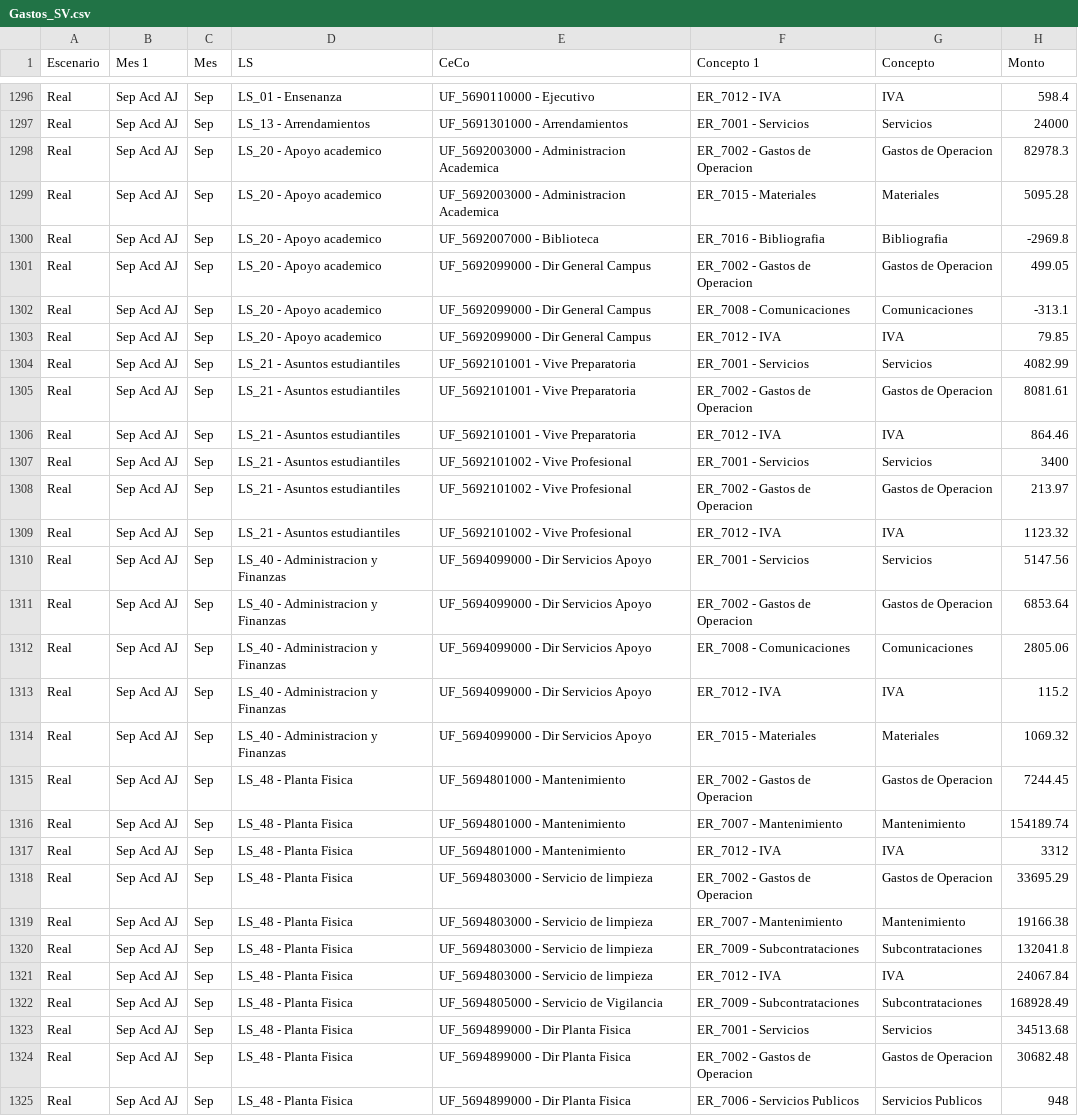
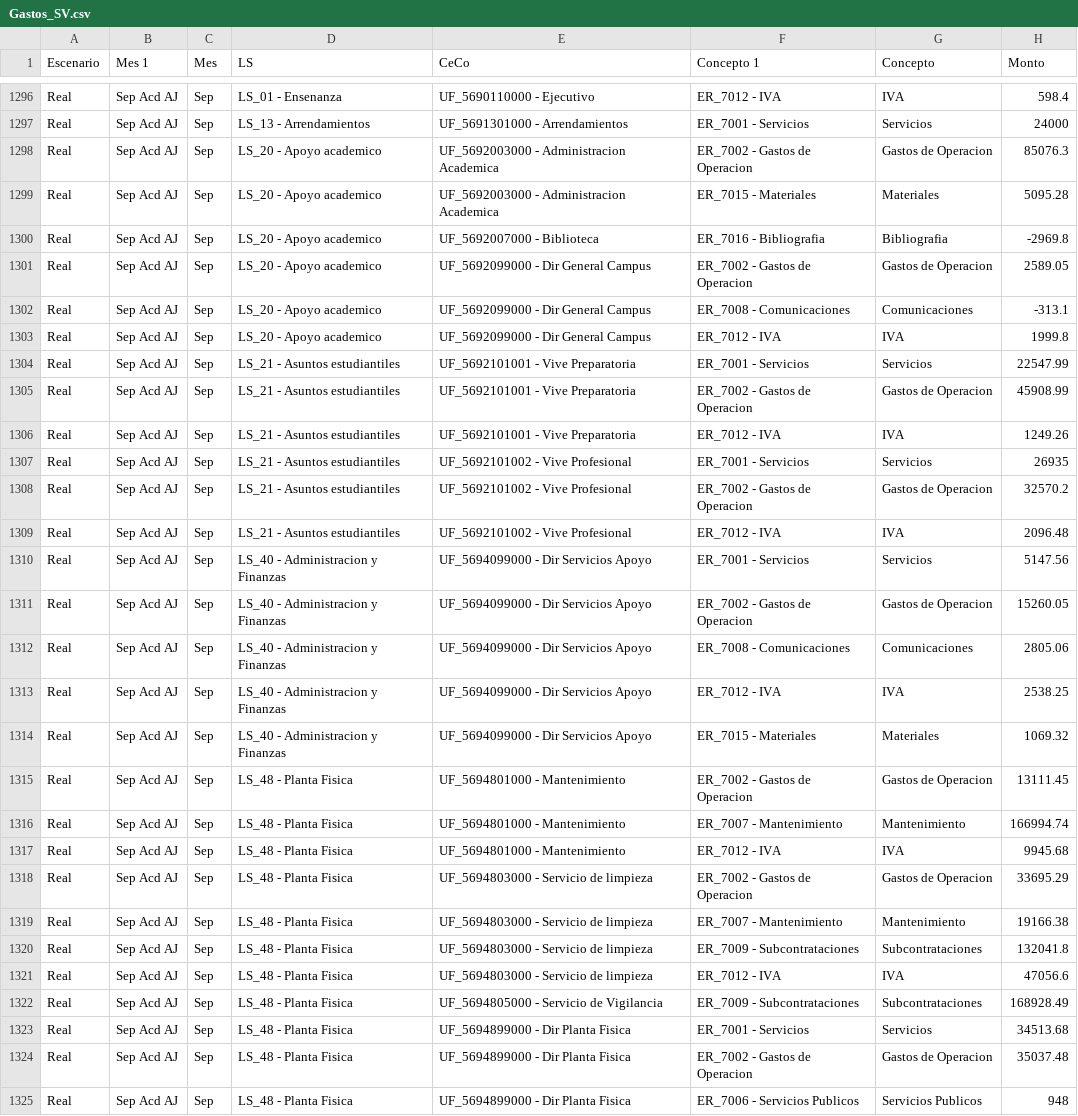
Before and after one commit to thorfd/DSA, a CSV file: Gastos/Gastos_SV.csv, drawn as a sheet; only a part is shown, gaps mark what is left out; the diff covers the shown part only.

Commit message:
Actualizado 28 sep

```diff
--- a/Gastos/Gastos_SV.csv
+++ b/Gastos/Gastos_SV.csv
@@ -1297,22 +1297,22 @@ Real,Sep Acd AJ,Sep,LS_01 - Ensenanza,UF_5690110000 - Ejecutivo,ER_7012 - IVA,IV
 Real,Sep Acd AJ,Sep,LS_13 - Arrendamientos,UF_5691301000 - Arrendamientos,ER_7001 - Servicios,Servicios,24000
-Real,Sep Acd AJ,Sep,LS_20 - Apoyo academico,UF_5692003000 - Administracion Academica,ER_7002 - Gastos de Operacion,Gastos de Operacion,82978.3
+Real,Sep Acd AJ,Sep,LS_20 - Apoyo academico,UF_5692003000 - Administracion Academica,ER_7002 - Gastos de Operacion,Gastos de Operacion,85076.3
 Real,Sep Acd AJ,Sep,LS_20 - Apoyo academico,UF_5692003000 - Administracion Academica,ER_7015 - Materiales,Materiales,5095.28
 Real,Sep Acd AJ,Sep,LS_20 - Apoyo academico,UF_5692007000 - Biblioteca,ER_7016 - Bibliografia,Bibliografia,-2969.8
-Real,Sep Acd AJ,Sep,LS_20 - Apoyo academico,UF_5692099000 - Dir General Campus,ER_7002 - Gastos de Operacion,Gastos de Operacion,499.05
+Real,Sep Acd AJ,Sep,LS_20 - Apoyo academico,UF_5692099000 - Dir General Campus,ER_7002 - Gastos de Operacion,Gastos de Operacion,2589.05
 Real,Sep Acd AJ,Sep,LS_20 - Apoyo academico,UF_5692099000 - Dir General Campus,ER_7008 - Comunicaciones,Comunicaciones,-313.1
-Real,Sep Acd AJ,Sep,LS_20 - Apoyo academico,UF_5692099000 - Dir General Campus,ER_7012 - IVA,IVA,79.85
-Real,Sep Acd AJ,Sep,LS_21 - Asuntos estudiantiles,UF_5692101001 - Vive Preparatoria,ER_7001 - Servicios,Servicios,4082.99
-Real,Sep Acd AJ,Sep,LS_21 - Asuntos estudiantiles,UF_5692101001 - Vive Preparatoria,ER_7002 - Gastos de Operacion,Gastos de Operacion,8081.61
-Real,Sep Acd AJ,Sep,LS_21 - Asuntos estudiantiles,UF_5692101001 - Vive Preparatoria,ER_7012 - IVA,IVA,864.46
-Real,Sep Acd AJ,Sep,LS_21 - Asuntos estudiantiles,UF_5692101002 - Vive Profesional,ER_7001 - Servicios,Servicios,3400
-Real,Sep Acd AJ,Sep,LS_21 - Asuntos estudiantiles,UF_5692101002 - Vive Profesional,ER_7002 - Gastos de Operacion,Gastos de Operacion,213.97
-Real,Sep Acd AJ,Sep,LS_21 - Asuntos estudiantiles,UF_5692101002 - Vive Profesional,ER_7012 - IVA,IVA,1123.32
+Real,Sep Acd AJ,Sep,LS_20 - Apoyo academico,UF_5692099000 - Dir General Campus,ER_7012 - IVA,IVA,1999.8
+Real,Sep Acd AJ,Sep,LS_21 - Asuntos estudiantiles,UF_5692101001 - Vive Preparatoria,ER_7001 - Servicios,Servicios,22547.99
+Real,Sep Acd AJ,Sep,LS_21 - Asuntos estudiantiles,UF_5692101001 - Vive Preparatoria,ER_7002 - Gastos de Operacion,Gastos de Operacion,45908.99
+Real,Sep Acd AJ,Sep,LS_21 - Asuntos estudiantiles,UF_5692101001 - Vive Preparatoria,ER_7012 - IVA,IVA,1249.26
+Real,Sep Acd AJ,Sep,LS_21 - Asuntos estudiantiles,UF_5692101002 - Vive Profesional,ER_7001 - Servicios,Servicios,26935
+Real,Sep Acd AJ,Sep,LS_21 - Asuntos estudiantiles,UF_5692101002 - Vive Profesional,ER_7002 - Gastos de Operacion,Gastos de Operacion,32570.2
+Real,Sep Acd AJ,Sep,LS_21 - Asuntos estudiantiles,UF_5692101002 - Vive Profesional,ER_7012 - IVA,IVA,2096.48
 Real,Sep Acd AJ,Sep,LS_40 - Administracion y Finanzas,UF_5694099000 - Dir Servicios Apoyo,ER_7001 - Servicios,Servicios,5147.56
-Real,Sep Acd AJ,Sep,LS_40 - Administracion y Finanzas,UF_5694099000 - Dir Servicios Apoyo,ER_7002 - Gastos de Operacion,Gastos de Operacion,6853.64
+Real,Sep Acd AJ,Sep,LS_40 - Administracion y Finanzas,UF_5694099000 - Dir Servicios Apoyo,ER_7002 - Gastos de Operacion,Gastos de Operacion,15260.05
 Real,Sep Acd AJ,Sep,LS_40 - Administracion y Finanzas,UF_5694099000 - Dir Servicios Apoyo,ER_7008 - Comunicaciones,Comunicaciones,2805.06
-Real,Sep Acd AJ,Sep,LS_40 - Administracion y Finanzas,UF_5694099000 - Dir Servicios Apoyo,ER_7012 - IVA,IVA,115.2
+Real,Sep Acd AJ,Sep,LS_40 - Administracion y Finanzas,UF_5694099000 - Dir Servicios Apoyo,ER_7012 - IVA,IVA,2538.25
 Real,Sep Acd AJ,Sep,LS_40 - Administracion y Finanzas,UF_5694099000 - Dir Servicios Apoyo,ER_7015 - Materiales,Materiales,1069.32
-Real,Sep Acd AJ,Sep,LS_48 - Planta Fisica,UF_5694801000 - Mantenimiento,ER_7002 - Gastos de Operacion,Gastos de Operacion,7244.45
-Real,Sep Acd AJ,Sep,LS_48 - Planta Fisica,UF_5694801000 - Mantenimiento,ER_7007 - Mantenimiento,Mantenimiento,154189.74
-Real,Sep Acd AJ,Sep,LS_48 - Planta Fisica,UF_5694801000 - Mantenimiento,ER_7012 - IVA,IVA,3312
+Real,Sep Acd AJ,Sep,LS_48 - Planta Fisica,UF_5694801000 - Mantenimiento,ER_7002 - Gastos de Operacion,Gastos de Operacion,13111.45
+Real,Sep Acd AJ,Sep,LS_48 - Planta Fisica,UF_5694801000 - Mantenimiento,ER_7007 - Mantenimiento,Mantenimiento,166994.74
+Real,Sep Acd AJ,Sep,LS_48 - Planta Fisica,UF_5694801000 - Mantenimiento,ER_7012 - IVA,IVA,9945.68
 Real,Sep Acd AJ,Sep,LS_48 - Planta Fisica,UF_5694803000 - Servicio de limpieza,ER_7002 - Gastos de Operacion,Gastos de Operacion,33695.29
@@ -1320,6 +1320,6 @@ Real,Sep Acd AJ,Sep,LS_48 - Planta Fisica,UF_5694803000 - Servicio de limpieza,E
 Real,Sep Acd AJ,Sep,LS_48 - Planta Fisica,UF_5694803000 - Servicio de limpieza,ER_7009 - Subcontrataciones,Subcontrataciones,132041.8
-Real,Sep Acd AJ,Sep,LS_48 - Planta Fisica,UF_5694803000 - Servicio de limpieza,ER_7012 - IVA,IVA,24067.84
+Real,Sep Acd AJ,Sep,LS_48 - Planta Fisica,UF_5694803000 - Servicio de limpieza,ER_7012 - IVA,IVA,47056.6
 Real,Sep Acd AJ,Sep,LS_48 - Planta Fisica,UF_5694805000 - Servicio de Vigilancia,ER_7009 - Subcontrataciones,Subcontrataciones,168928.49
 Real,Sep Acd AJ,Sep,LS_48 - Planta Fisica,UF_5694899000 - Dir Planta Fisica,ER_7001 - Servicios,Servicios,34513.68
-Real,Sep Acd AJ,Sep,LS_48 - Planta Fisica,UF_5694899000 - Dir Planta Fisica,ER_7002 - Gastos de Operacion,Gastos de Operacion,30682.48
+Real,Sep Acd AJ,Sep,LS_48 - Planta Fisica,UF_5694899000 - Dir Planta Fisica,ER_7002 - Gastos de Operacion,Gastos de Operacion,35037.48
 Real,Sep Acd AJ,Sep,LS_48 - Planta Fisica,UF_5694899000 - Dir Planta Fisica,ER_7006 - Servicios Publicos,Servicios Publicos,948
```
Also changed, not shown: 17 edited cells elsewhere in this file.
